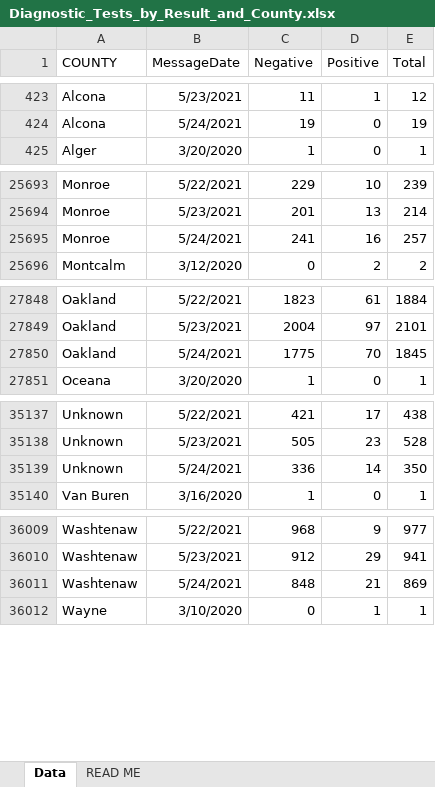
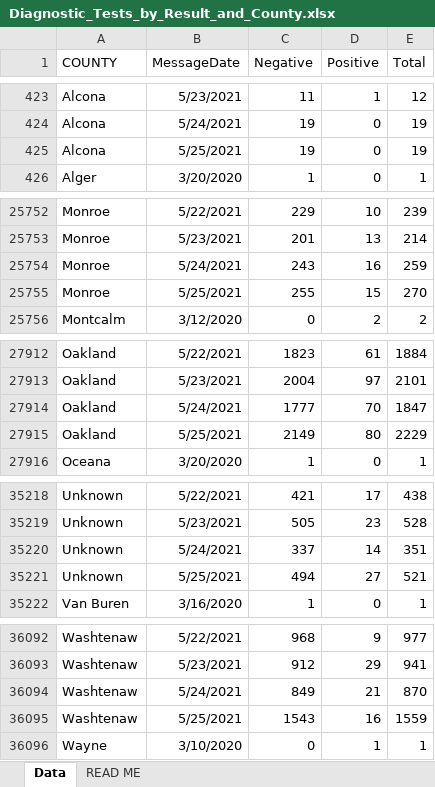
Before and after one commit to damaneice/covid-19, an Excel workbook: src/data/Diagnostic_Tests_by_Result_and_County.xlsx, sheet Data, drawn as a sheet; only a part is shown, gaps mark what is left out; values as stored, in another font and other column widths than the file's, no borders; addresses are those after the commit; the diff covers the shown part only; the diff names each change by its address in the sheet, - before the commit and + after, or states it on an @@ line.

Commit message:
Update Covid case data 202105270808

```diff
--- a/src/data/Diagnostic_Tests_by_Result_and_County.xlsx (sheet Data)
+++ b/src/data/Diagnostic_Tests_by_Result_and_County.xlsx (sheet Data)
+row 425: Alcona | 5/25/2021 | 19 | 0 | 19
-C25754 (Negative): 241
+C25754 (Negative): 243
-E25754 (Total): 257
+E25754 (Total): 259
+row 25755: Monroe | 5/25/2021 | 255 | 15 | 270
-C27914 (Negative): 1775
+C27914 (Negative): 1777
-E27914 (Total): 1845
+E27914 (Total): 1847
+row 27915: Oakland | 5/25/2021 | 2149 | 80 | 2229
-C35220 (Negative): 336
+C35220 (Negative): 337
-E35220 (Total): 350
+E35220 (Total): 351
+row 35221: Unknown | 5/25/2021 | 494 | 27 | 521
-C36094 (Negative): 848
+C36094 (Negative): 849
-E36094 (Total): 869
+E36094 (Total): 870
+row 36095: Washtenaw | 5/25/2021 | 1543 | 16 | 1559
```
Also changed, not shown: 81 added rows and 12 edited cells elsewhere in this sheet, 4 other files.
